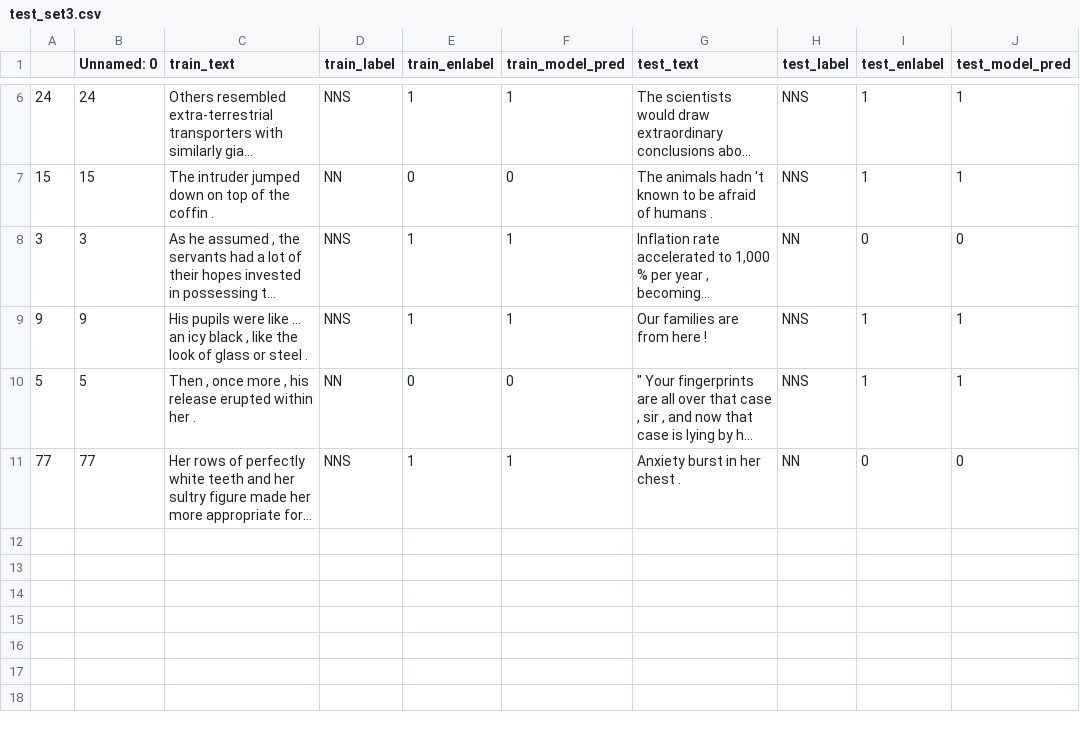
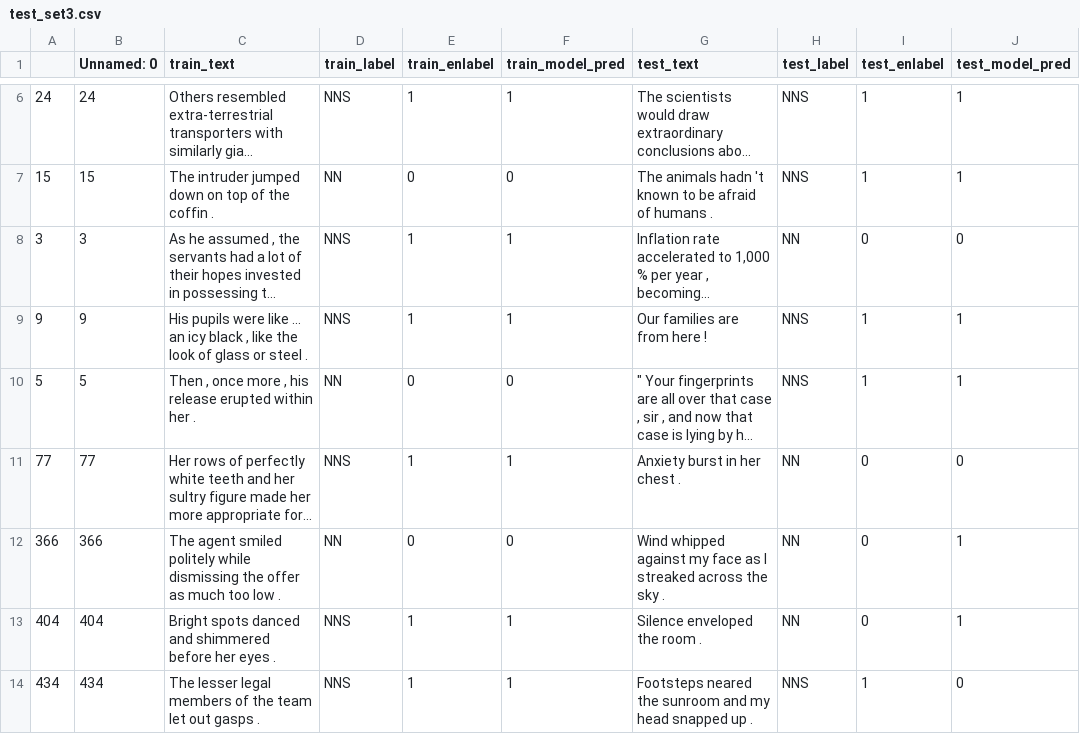
Before and after one commit to anavaleriagonzalez/anavaleriagonzalez.github.io, a CSV file: data/stimuli_presentations/preds/subj_number/test_set3.csv, drawn as a sheet; only a part is shown, gaps mark what is left out; long unchanged cells end in …; the diff names each change by its address in the sheet, - before the commit and + after, or states it on an @@ line.

Commit message:
Update test_set3.csv

```diff
--- a/data/stimuli_presentations/preds/subj_number/test_set3.csv
+++ b/data/stimuli_presentations/preds/subj_number/test_set3.csv
+row 12: 366 | 366 | The agent smiled politely while dismissing the offer as much too low . | NN | 0 | 0 | Wind whipped against my face as I streaked across the sky . | NN | 0 | 1
+row 13: 404 | 404 | Bright spots danced and shimmered before her eyes . | NNS | 1 | 1 | Silence enveloped the room . | NN | 0 | 1
+row 14: 434 | 434 | The lesser legal members of the team let out gasps . | NNS | 1 | 1 | Footsteps neared the sunroom and my head snapped up . | NNS | 1 | 0
```
